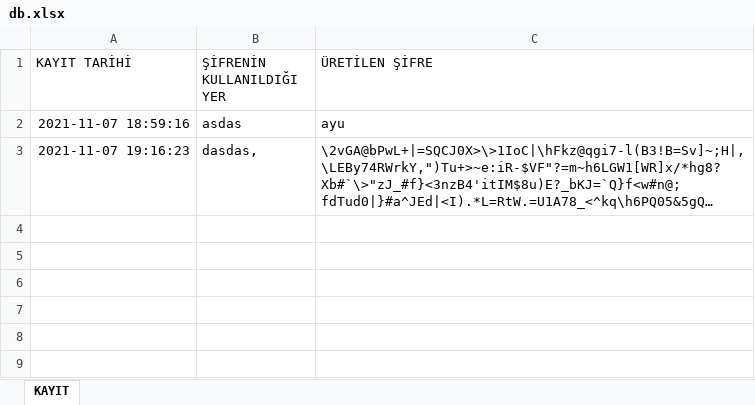
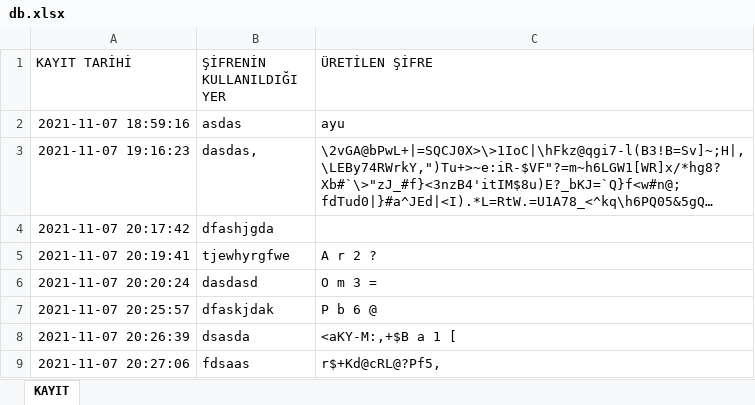
Before and after one commit to Megogit/Password_Generator, an Excel workbook: db.xlsx, sheet KAYIT, drawn as a sheet; long unchanged cells end in …; values as stored, in another font and other column widths than the file's, no borders; the diff names each change by its address in the sheet, - before the commit and + after, or states it on an @@ line.

```diff
--- a/db.xlsx (sheet KAYIT)
+++ b/db.xlsx (sheet KAYIT)
+row 4: 2021-11-07 20:17:42 | dfashjgda
+row 5: 2021-11-07 20:19:41 | tjewhyrgfwe | A r 2 ?
+row 6: 2021-11-07 20:20:24 | dasdasd | O m 3 =
+row 7: 2021-11-07 20:25:57 | dfaskjdak | P b 6 @
+row 8: 2021-11-07 20:26:39 | dsasda | <aKY-M:,+$B a 1 [
+row 9: 2021-11-07 20:27:06 | fdsaas | r$+Kd@cRL@?Pf5,
```
Also changed, not shown: 1 other file.
